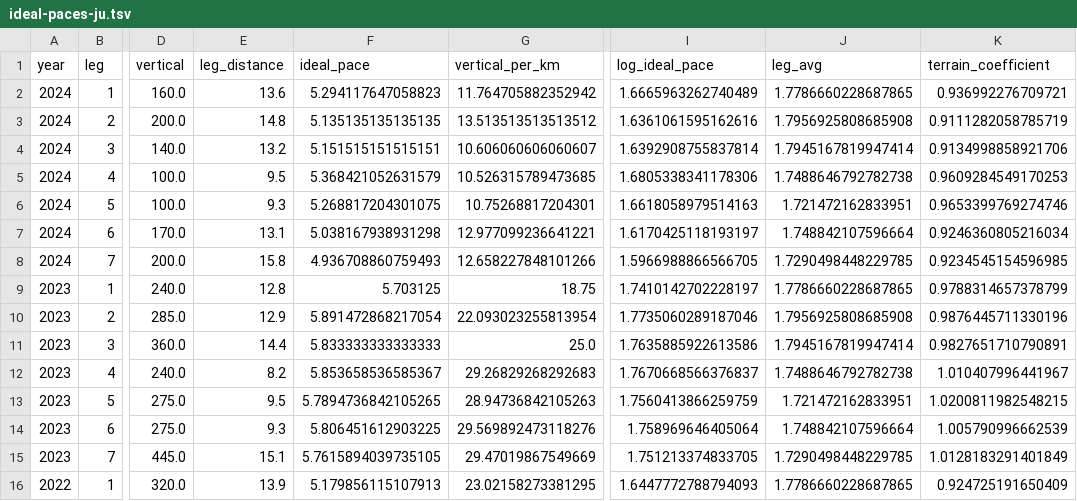
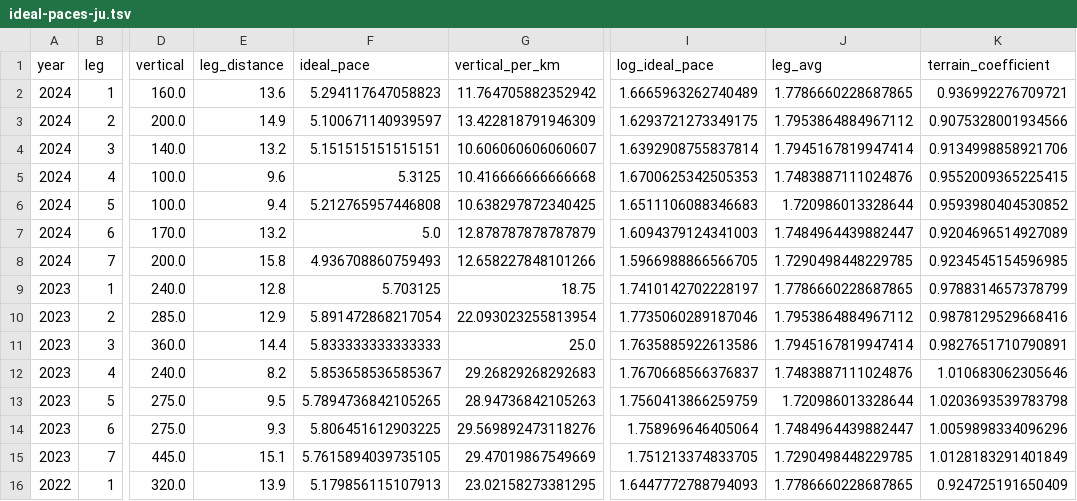
Before and after one commit to dins/jukola-xml-model, a TSV file: Jukola-terrain/ideal-paces-ju.tsv, drawn as a sheet; only a part is shown, gaps mark what is left out; the diff covers the shown part only; the diff names each change by its address in the sheet, - before the commit and + after, or states it on an @@ line.

```diff
--- a/Jukola-terrain/ideal-paces-ju.tsv
+++ b/Jukola-terrain/ideal-paces-ju.tsv
-E3 (leg_distance): 14.8
+E3 (leg_distance): 14.9
-F3 (ideal_pace): 5.135135135135135
+F3 (ideal_pace): 5.100671140939597
-G3 (vertical_per_km): 13.513513513513512
+G3 (vertical_per_km): 13.422818791946309
-I3 (log_ideal_pace): 1.6361061595162616
+I3 (log_ideal_pace): 1.6293721273349175
-J3 (leg_avg): 1.7956925808685908
+J3 (leg_avg): 1.7953864884967112
-K3 (terrain_coefficient): 0.9111282058785719
+K3 (terrain_coefficient): 0.9075328001934566
-E5 (leg_distance): 9.5
+E5 (leg_distance): 9.6
-F5 (ideal_pace): 5.368421052631579
+F5 (ideal_pace): 5.3125
-G5 (vertical_per_km): 10.526315789473685
+G5 (vertical_per_km): 10.416666666666668
-I5 (log_ideal_pace): 1.6805338341178306
+I5 (log_ideal_pace): 1.6700625342505353
-J5 (leg_avg): 1.7488646792782738
+J5 (leg_avg): 1.7483887111024876
-K5 (terrain_coefficient): 0.9609284549170253
+K5 (terrain_coefficient): 0.9552009365225415
-E6 (leg_distance): 9.3
+E6 (leg_distance): 9.4
-F6 (ideal_pace): 5.268817204301075
+F6 (ideal_pace): 5.212765957446808
-G6 (vertical_per_km): 10.75268817204301
+G6 (vertical_per_km): 10.638297872340425
-I6 (log_ideal_pace): 1.6618058979514163
+I6 (log_ideal_pace): 1.6511106088346683
-J6 (leg_avg): 1.721472162833951
+J6 (leg_avg): 1.720986013328644
-K6 (terrain_coefficient): 0.9653399769274746
+K6 (terrain_coefficient): 0.9593980404530852
-E7 (leg_distance): 13.1
+E7 (leg_distance): 13.2
-F7 (ideal_pace): 5.038167938931298
+F7 (ideal_pace): 5.0
-G7 (vertical_per_km): 12.977099236641221
+G7 (vertical_per_km): 12.878787878787879
-I7 (log_ideal_pace): 1.6170425118193197
+I7 (log_ideal_pace): 1.6094379124341003
-J7 (leg_avg): 1.748842107596664
+J7 (leg_avg): 1.7484964439882447
-K7 (terrain_coefficient): 0.9246360805216034
+K7 (terrain_coefficient): 0.9204696514927089
-J10 (leg_avg): 1.7956925808685908
+J10 (leg_avg): 1.7953864884967112
-K10 (terrain_coefficient): 0.9876445711330196
+K10 (terrain_coefficient): 0.9878129529668416
-J12 (leg_avg): 1.7488646792782738
+J12 (leg_avg): 1.7483887111024876
-K12 (terrain_coefficient): 1.010407996441967
+K12 (terrain_coefficient): 1.010683062305646
-J13 (leg_avg): 1.721472162833951
+J13 (leg_avg): 1.720986013328644
-K13 (terrain_coefficient): 1.0200811982548215
+K13 (terrain_coefficient): 1.0203693539783798
-J14 (leg_avg): 1.748842107596664
+J14 (leg_avg): 1.7484964439882447
-K14 (terrain_coefficient): 1.005790996662539
+K14 (terrain_coefficient): 1.0059898334096296
```
Also changed, not shown: 160 edited cells elsewhere in this file, Jukola-terrain/ideal-paces-ve.tsv, Jukola-terrain/ju-ideal-times.csv, 23 other files.
